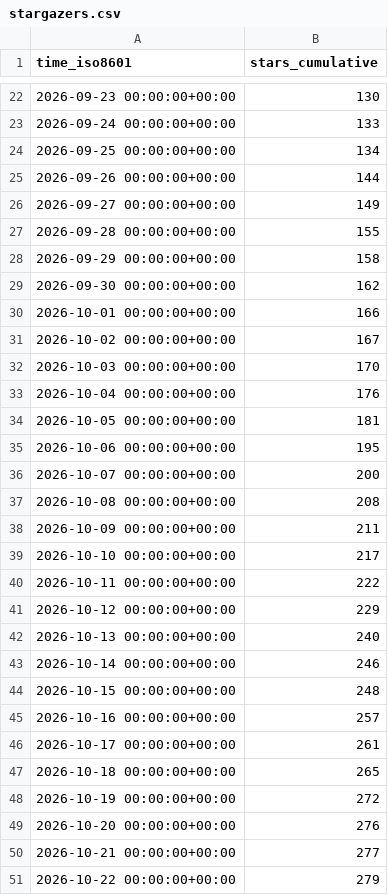
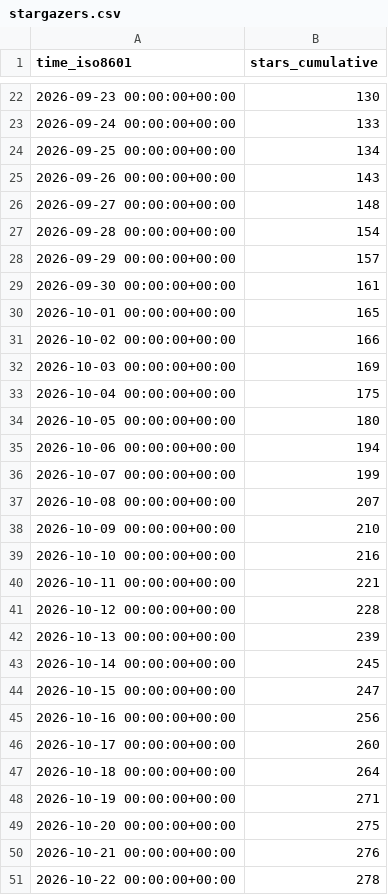
Before and after one commit to Yudaotor/lyrimuse, a CSV file: Yudaotor/lyrimuse/ghrs-data/stargazers.csv, drawn as a sheet; only a part is shown, gaps mark what is left out; the diff covers the shown part only.

```diff
--- a/Yudaotor/lyrimuse/ghrs-data/stargazers.csv
+++ b/Yudaotor/lyrimuse/ghrs-data/stargazers.csv
@@ -24,28 +24,28 @@ time_iso8601,stars_cumulative
 2026-09-25 00:00:00+00:00,134
-2026-09-26 00:00:00+00:00,144
-2026-09-27 00:00:00+00:00,149
-2026-09-28 00:00:00+00:00,155
-2026-09-29 00:00:00+00:00,158
-2026-09-30 00:00:00+00:00,162
-2026-10-01 00:00:00+00:00,166
-2026-10-02 00:00:00+00:00,167
-2026-10-03 00:00:00+00:00,170
-2026-10-04 00:00:00+00:00,176
-2026-10-05 00:00:00+00:00,181
-2026-10-06 00:00:00+00:00,195
-2026-10-07 00:00:00+00:00,200
-2026-10-08 00:00:00+00:00,208
-2026-10-09 00:00:00+00:00,211
-2026-10-10 00:00:00+00:00,217
-2026-10-11 00:00:00+00:00,222
-2026-10-12 00:00:00+00:00,229
-2026-10-13 00:00:00+00:00,240
-2026-10-14 00:00:00+00:00,246
-2026-10-15 00:00:00+00:00,248
-2026-10-16 00:00:00+00:00,257
-2026-10-17 00:00:00+00:00,261
-2026-10-18 00:00:00+00:00,265
-2026-10-19 00:00:00+00:00,272
-2026-10-20 00:00:00+00:00,276
-2026-10-21 00:00:00+00:00,277
-2026-10-22 00:00:00+00:00,279
+2026-09-26 00:00:00+00:00,143
+2026-09-27 00:00:00+00:00,148
+2026-09-28 00:00:00+00:00,154
+2026-09-29 00:00:00+00:00,157
+2026-09-30 00:00:00+00:00,161
+2026-10-01 00:00:00+00:00,165
+2026-10-02 00:00:00+00:00,166
+2026-10-03 00:00:00+00:00,169
+2026-10-04 00:00:00+00:00,175
+2026-10-05 00:00:00+00:00,180
+2026-10-06 00:00:00+00:00,194
+2026-10-07 00:00:00+00:00,199
+2026-10-08 00:00:00+00:00,207
+2026-10-09 00:00:00+00:00,210
+2026-10-10 00:00:00+00:00,216
+2026-10-11 00:00:00+00:00,221
+2026-10-12 00:00:00+00:00,228
+2026-10-13 00:00:00+00:00,239
+2026-10-14 00:00:00+00:00,245
+2026-10-15 00:00:00+00:00,247
+2026-10-16 00:00:00+00:00,256
+2026-10-17 00:00:00+00:00,260
+2026-10-18 00:00:00+00:00,264
+2026-10-19 00:00:00+00:00,271
+2026-10-20 00:00:00+00:00,275
+2026-10-21 00:00:00+00:00,276
+2026-10-22 00:00:00+00:00,278
```
Also changed, not shown: 1 added row and 24 edited cells elsewhere in this file.
